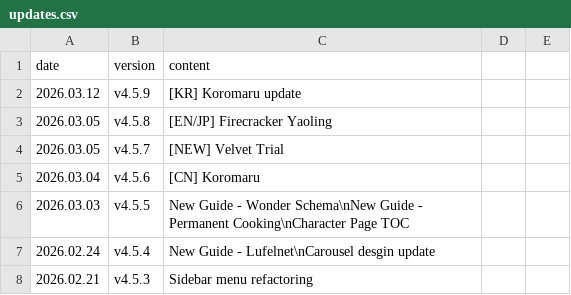
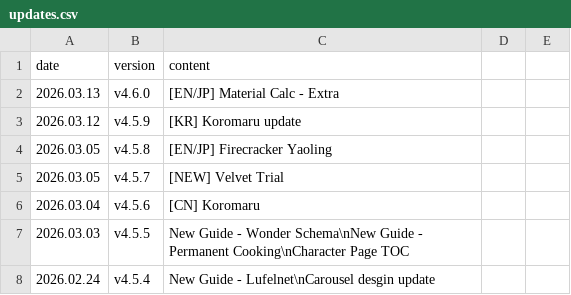
Before and after one commit to absolroot/lufelnet, a CSV file: assets/version/updates.csv, drawn as a sheet; only a part is shown; the shorter side is filled out with more unchanged rows.

Commit message:
4.6.0 material calc

```diff
--- a/assets/version/updates.csv
+++ b/assets/version/updates.csv
@@ -1,2 +1,3 @@
 date,version,content
+2026.03.13,v4.6.0,[EN/JP] Material Calc - Extra
 2026.03.12,v4.5.9,[KR] Koromaru update
```
Also changed, not shown: 10 other files.
